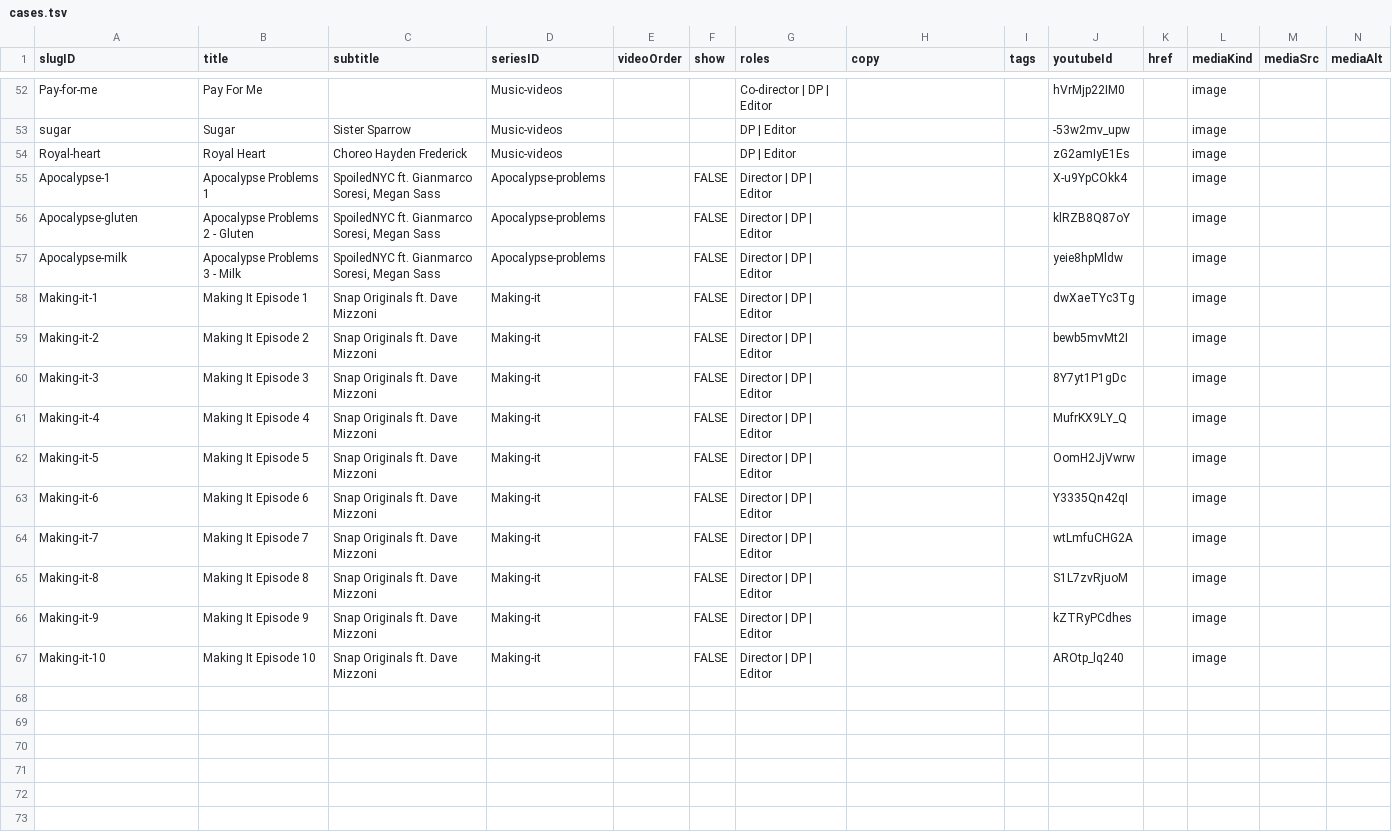
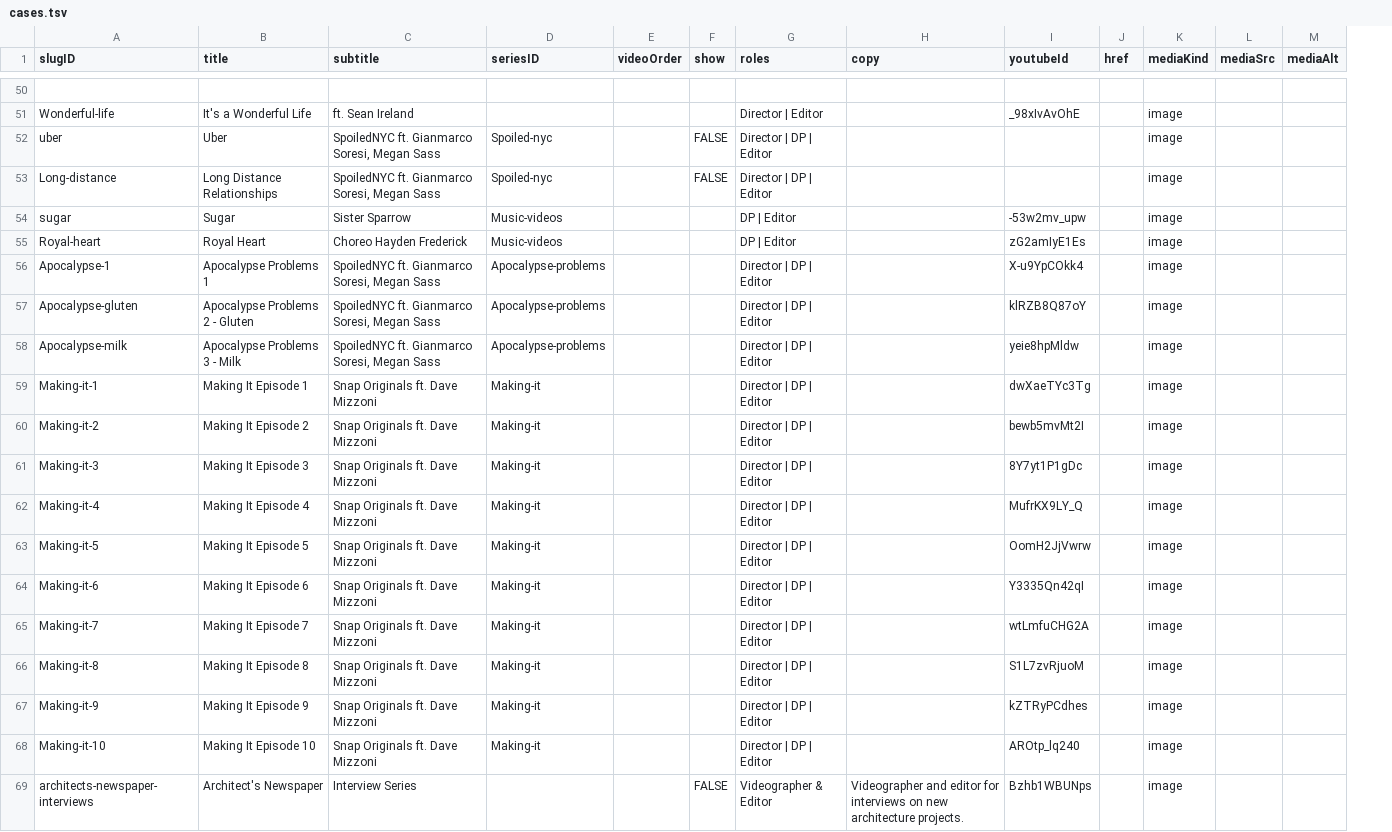
Before and after one commit to CyJackX/andyzou.com-2.0, a TSV file: src/data/cases.tsv, drawn as a sheet; only a part is shown, gaps mark what is left out; removed rows and columns are numbered as before the commit, all else as after; rows hold the shown columns only; the diff covers the shown part only; the diff names each change by its address in the sheet, - before the commit and + after, or states it on an @@ line.

```diff
--- a/src/data/cases.tsv
+++ b/src/data/cases.tsv
-column I (tags), empty
-row 50: Pay-for-me | Pay For Me |  | Music-videos |  |  | Co-director | DP | Editor |  |  | hVrMjp22IM0 |  | image
+row 50: (empty)
@@ row 43 moved to row 51: Wonderful-life @@
+row 52: uber | Uber | SpoiledNYC ft. Gianmarco Soresi, Megan Sass | Spoiled-nyc |  | FALSE | Director | DP | Editor |  |  |  | image
+row 53: Long-distance | Long Distance Relationships | SpoiledNYC ft. Gianmarco Soresi, Megan Sass | Spoiled-nyc |  | FALSE | Director | DP | Editor |  |  |  | image
-F56:F68 (show): FALSE
+F56:F68 (show): (empty)
@@ row 24 moved to row 69: architects-newspaper-interviews @@
```
Also changed, not shown: 7 added rows, 7 removed rows, 19 moved rows and 3 edited cells elsewhere in this file, src/data/series.tsv, 18 other files.
